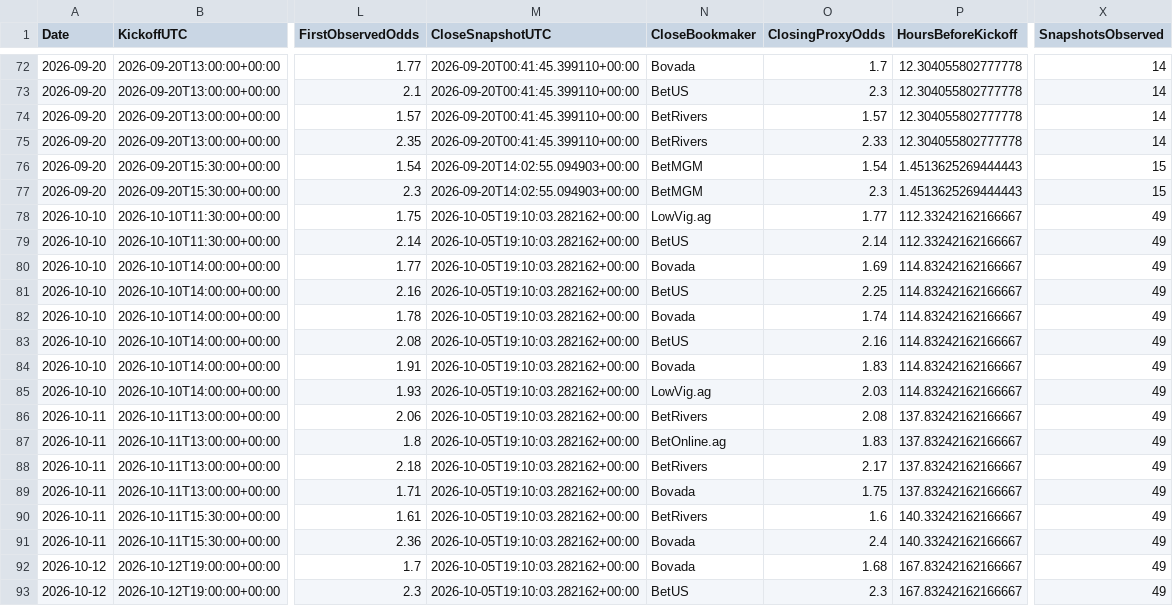
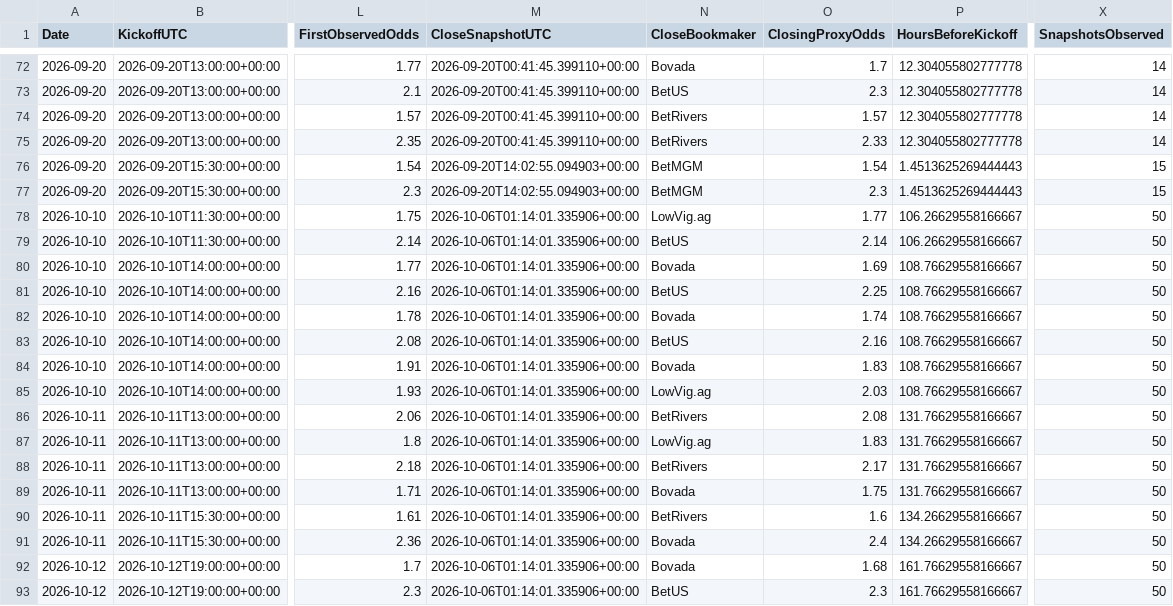
Before and after one commit to mkcesc1988/epl-prediction-engine, a CSV file: data/history/clv_report.csv, drawn as a sheet; only a part is shown, gaps mark what is left out; the diff names each change by its address in the sheet, - before the commit and + after, or states it on an @@ line.

```diff
--- a/data/history/clv_report.csv
+++ b/data/history/clv_report.csv
-M78:M93 (CloseSnapshotUTC): 2026-10-05T19:10:03.282162+00:00
+M78:M93 (CloseSnapshotUTC): 2026-10-06T01:14:01.335906+00:00
-P78:P79 (HoursBeforeKickoff): 112.33242162166667
+P78:P79 (HoursBeforeKickoff): 106.26629558166667
-X78:X93 (SnapshotsObserved): 49
+X78:X93 (SnapshotsObserved): 50
-P80:P85 (HoursBeforeKickoff): 114.83242162166667
+P80:P85 (HoursBeforeKickoff): 108.76629558166667
-P86:P89 (HoursBeforeKickoff): 137.83242162166667
+P86:P89 (HoursBeforeKickoff): 131.76629558166667
-N87 (CloseBookmaker): BetOnline.ag
+N87 (CloseBookmaker): LowVig.ag
-P90:P91 (HoursBeforeKickoff): 140.33242162166667
+P90:P91 (HoursBeforeKickoff): 134.26629558166667
-P92:P93 (HoursBeforeKickoff): 167.83242162166667
+P92:P93 (HoursBeforeKickoff): 161.76629558166667
```
Also changed, not shown: data/history/prediction_history.csv, data/processed/extreme_edge_audit_latest.csv, 9 other files.
